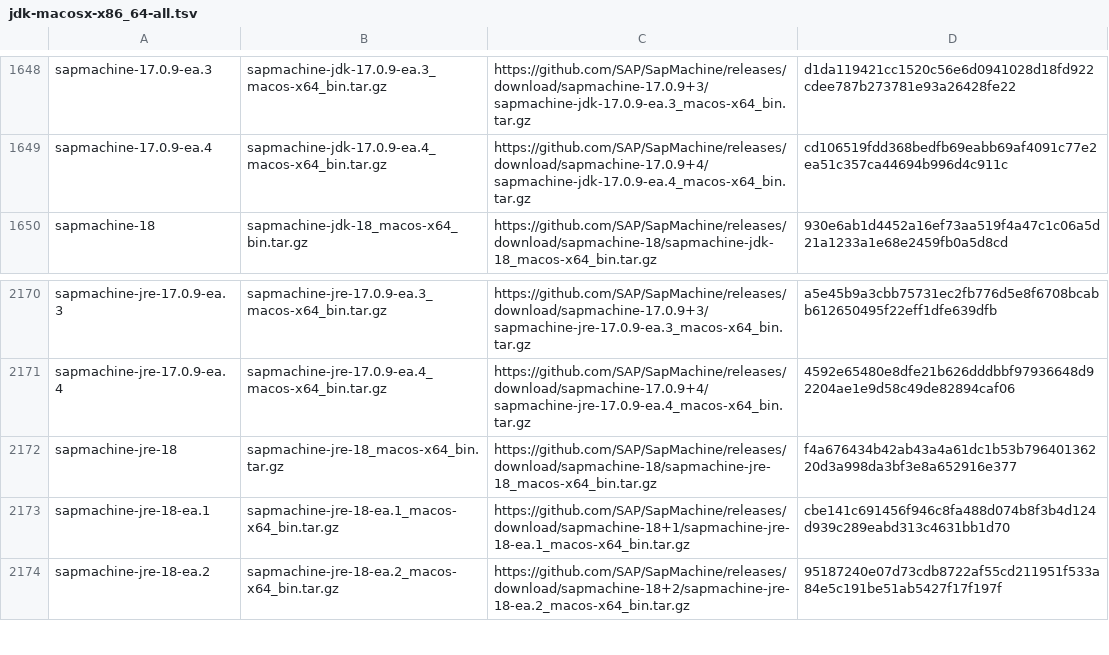
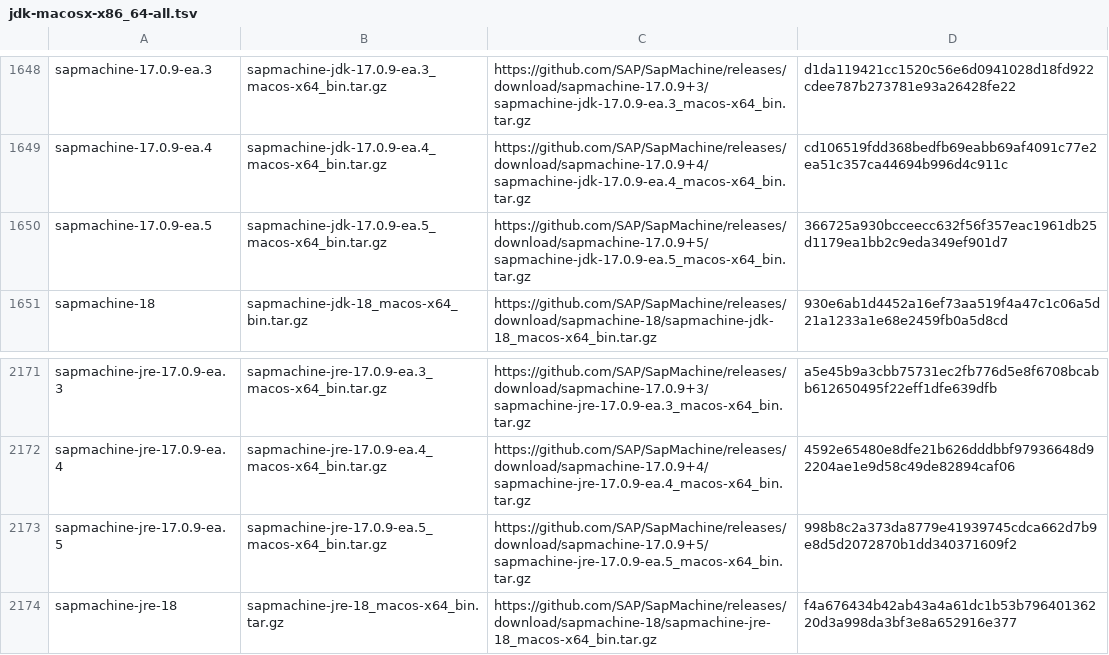
Before and after one commit to mise-plugins/rtx-java, a TSV file: data/jdk-macosx-x86_64-all.tsv, drawn as a sheet; only a part is shown, gaps mark what is left out; the shorter side is filled out with more unchanged rows; the diff names each change by its address in the sheet, - before the commit and + after, or states it on an @@ line.

```diff
--- a/data/jdk-macosx-x86_64-all.tsv
+++ b/data/jdk-macosx-x86_64-all.tsv
+row 1650: sapmachine-17.0.9-ea.5 | sapmachine-jdk-17.0.9-ea.5_macos-x64_bin.tar.gz | https://github.com/SAP/SapMachine/releases/download/sapmachine-17.0.9+5/sapmachine-jdk-17.0.9-ea.5_macos-x64_bin.tar.gz | 366725a930bcceecc632f56f357eac1961db25d1179ea1bb2c9eda349ef901d7
+row 2173: sapmachine-jre-17.0.9-ea.5 | sapmachine-jre-17.0.9-ea.5_macos-x64_bin.tar.gz | https://github.com/SAP/SapMachine/releases/download/sapmachine-17.0.9+5/sapmachine-jre-17.0.9-ea.5_macos-x64_bin.tar.gz | 998b8c2a373da8779e41939745cdca662d7b9e8d5d2072870b1dd340371609f2
```
Also changed, not shown: data/jdk-linux-aarch64-all.tsv, data/jdk-linux-aarch64-ea.tsv, 5 other files.
